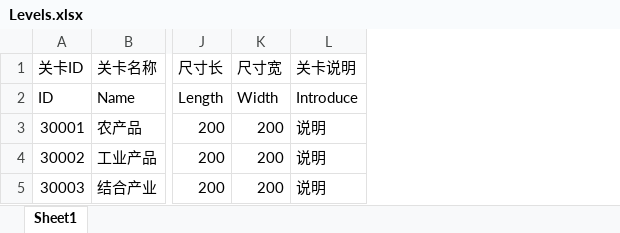
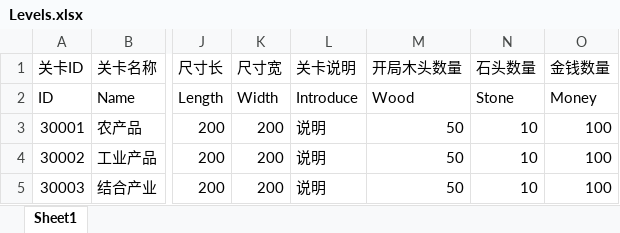
Before and after one commit to FMJ9922/BiShe, an Excel workbook: Assets/Resources/Data/RawData/Levels.xlsx, sheet Sheet1, drawn as a sheet; only a part is shown, gaps mark what is left out; values as stored, in another font and other column widths than the file's, no borders; the diff names each change by its address in the sheet, - before the commit and + after, or states it on an @@ line.

```diff
--- a/Assets/Resources/Data/RawData/Levels.xlsx (sheet Sheet1)
+++ b/Assets/Resources/Data/RawData/Levels.xlsx (sheet Sheet1)
+column M (开局木头数量), rows 2-5: Wood | 50 | 50 | 50
+column N (石头数量), rows 2-5: Stone | 10 | 10 | 10
+column O (金钱数量), rows 2-5: Money | 100 | 100 | 100
```
Also changed, not shown: Assets/Resources/Data/RawData/Item.xlsx, 30 other files.
